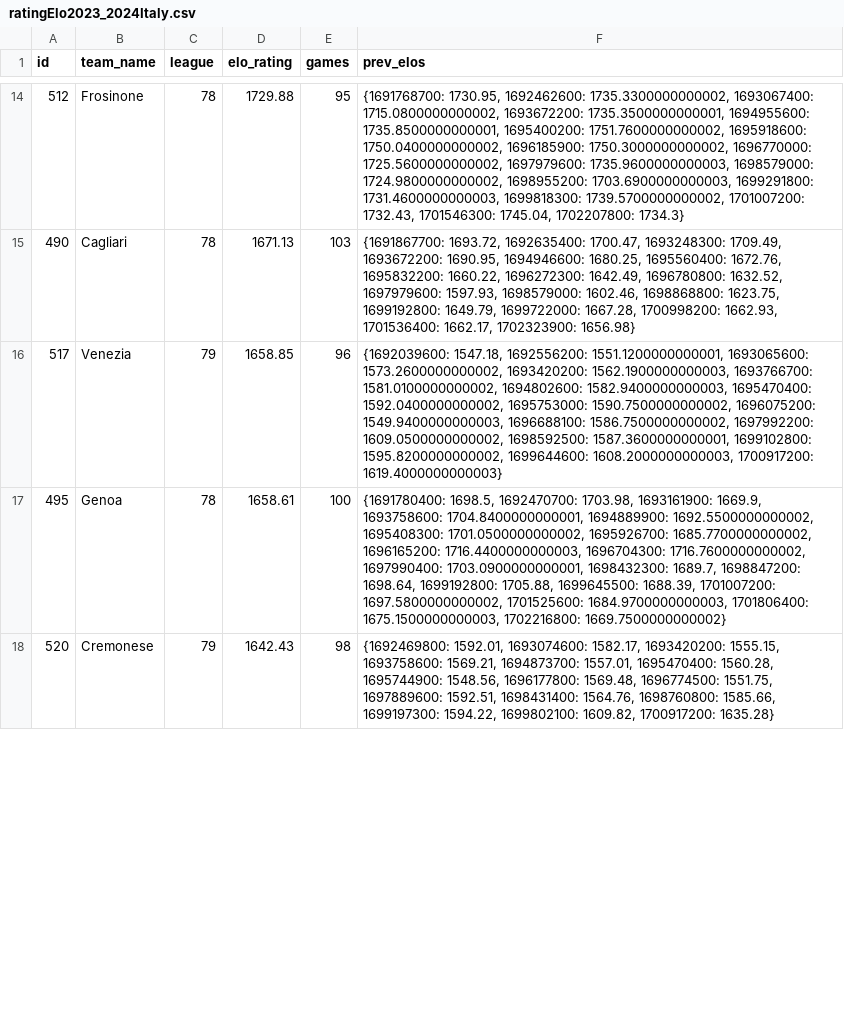
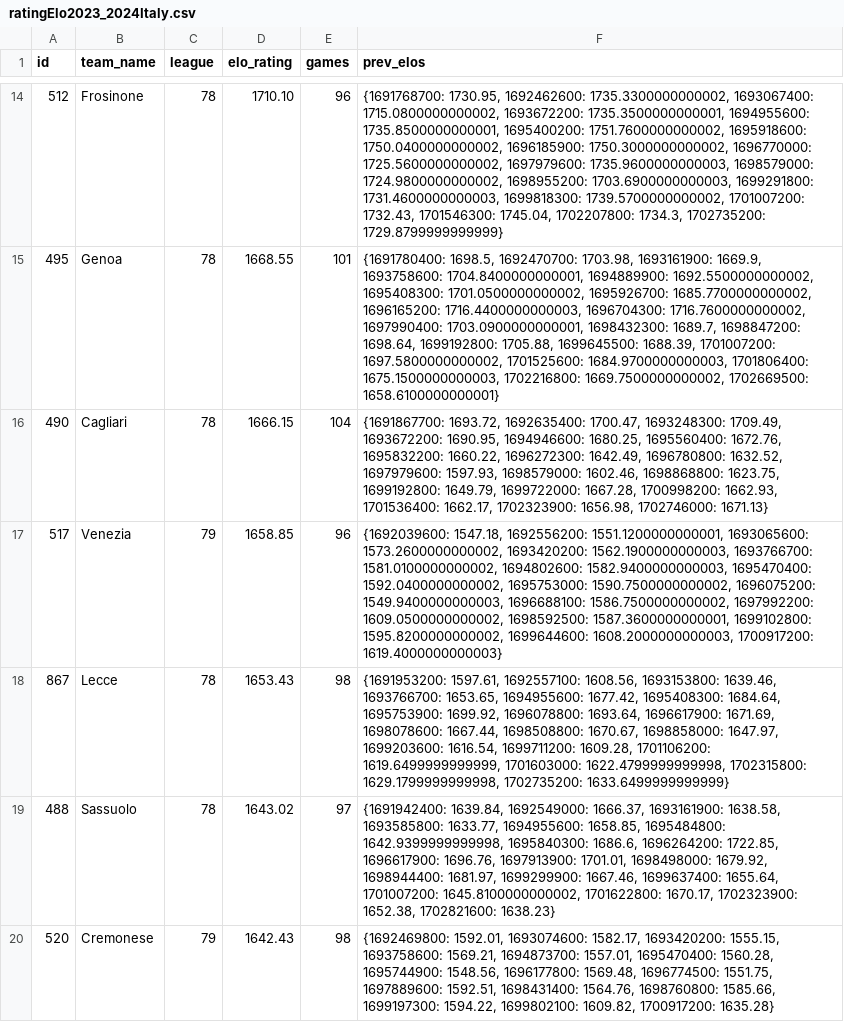
Before and after one commit to Artemirks/football-neuron-system, a CSV file: server/src/neural/elo/csv/Italy/2023/ratingElo2023_2024Italy.csv, drawn as a sheet; only a part is shown, gaps mark what is left out; the diff covers the shown part only.

```diff
--- a/server/src/neural/elo/csv/Italy/2023/ratingElo2023_2024Italy.csv
+++ b/server/src/neural/elo/csv/Italy/2023/ratingElo2023_2024Italy.csv
@@ -14,5 +14,7 @@ id,team_name,league,elo_rating,games,prev_elos
-512,Frosinone,78,1729.88,95,"{1691768700: 1730.95, 1692462600: 1735.3300000000002, 1693067400: 1715.0800000000002, 1693672200: 1735.3500000000001, 1694955600: 1735.8500000000001, 1695400200: 1751.7600000000002, 1695918600: 1750.0400000000002, 1696185900: 1750.3000000000002, 1696770000: 1725.5600000000002, 1697979600: 1735.9600000000003, 1698579000: 1724.9800000000002, 1698955200: 1703.6900000000003, 1699291800: 1731.4600000000003, 1699818300: 1739.5700000000002, 1701007200: 1732.43, 1701546300: 1745.04, 1702207800: 1734.3}"
-490,Cagliari,78,1671.13,103,"{1691867700: 1693.72, 1692635400: 1700.47, 1693248300: 1709.49, 1693672200: 1690.95, 1694946600: 1680.25, 1695560400: 1672.76, 1695832200: 1660.22, 1696272300: 1642.49, 1696780800: 1632.52, 1697979600: 1597.93, 1698579000: 1602.46, 1698868800: 1623.75, 1699192800: 1649.79, 1699722000: 1667.28, 1700998200: 1662.93, 1701536400: 1662.17, 1702323900: 1656.98}"
+512,Frosinone,78,1710.10,96,"{1691768700: 1730.95, 1692462600: 1735.3300000000002, 1693067400: 1715.0800000000002, 1693672200: 1735.3500000000001, 1694955600: 1735.8500000000001, 1695400200: 1751.7600000000002, 1695918600: 1750.0400000000002, 1696185900: 1750.3000000000002, 1696770000: 1725.5600000000002, 1697979600: 1735.9600000000003, 1698579000: 1724.9800000000002, 1698955200: 1703.6900000000003, 1699291800: 1731.4600000000003, 1699818300: 1739.5700000000002, 1701007200: 1732.43, 1701546300: 1745.04, 1702207800: 1734.3, 1702735200: 1729.8799999999999}"
+495,Genoa,78,1668.55,101,"{1691780400: 1698.5, 1692470700: 1703.98, 1693161900: 1669.9, 1693758600: 1704.8400000000001, 1694889900: 1692.5500000000002, 1695408300: 1701.0500000000002, 1695926700: 1685.7700000000002, 1696165200: 1716.4400000000003, 1696704300: 1716.7600000000002, 1697990400: 1703.0900000000001, 1698432300: 1689.7, 1698847200: 1698.64, 1699192800: 1705.88, 1699645500: 1688.39, 1701007200: 1697.5800000000002, 1701525600: 1684.9700000000003, 1701806400: 1675.1500000000003, 1702216800: 1669.7500000000002, 1702669500: 1658.6100000000001}"
+490,Cagliari,78,1666.15,104,"{1691867700: 1693.72, 1692635400: 1700.47, 1693248300: 1709.49, 1693672200: 1690.95, 1694946600: 1680.25, 1695560400: 1672.76, 1695832200: 1660.22, 1696272300: 1642.49, 1696780800: 1632.52, 1697979600: 1597.93, 1698579000: 1602.46, 1698868800: 1623.75, 1699192800: 1649.79, 1699722000: 1667.28, 1700998200: 1662.93, 1701536400: 1662.17, 1702323900: 1656.98, 1702746000: 1671.13}"
 517,Venezia,79,1658.85,96,"{1692039600: 1547.18, 1692556200: 1551.1200000000001, 1693065600: 1573.2600000000002, 1693420200: 1562.1900000000003, 1693766700: 1581.0100000000002, 1694802600: 1582.9400000000003, 1695470400: 1592.0400000000002, 1695753000: 1590.7500000000002, 1696075200: 1549.9400000000003, 1696688100: 1586.7500000000002, 1697992200: 1609.0500000000002, 1698592500: 1587.3600000000001, 1699102800: 1595.8200000000002, 1699644600: 1608.2000000000003, 1700917200: 1619.4000000000003}"
-495,Genoa,78,1658.61,100,"{1691780400: 1698.5, 1692470700: 1703.98, 1693161900: 1669.9, 1693758600: 1704.8400000000001, 1694889900: 1692.5500000000002, 1695408300: 1701.0500000000002, 1695926700: 1685.7700000000002, 1696165200: 1716.4400000000003, 1696704300: 1716.7600000000002, 1697990400: 1703.0900000000001, 1698432300: 1689.7, 1698847200: 1698.64, 1699192800: 1705.88, 1699645500: 1688.39, 1701007200: 1697.5800000000002, 1701525600: 1684.9700000000003, 1701806400: 1675.1500000000003, 1702216800: 1669.7500000000002}"
+867,Lecce,78,1653.43,98,"{1691953200: 1597.61, 1692557100: 1608.56, 1693153800: 1639.46, 1693766700: 1653.65, 1694955600: 1677.42, 1695408300: 1684.64, 1695753900: 1699.92, 1696078800: 1693.64, 1696617900: 1671.69, 1698078600: 1667.44, 1698508800: 1670.67, 1698858000: 1647.97, 1699203600: 1616.54, 1699711200: 1609.28, 1701106200: 1619.6499999999999, 1701603000: 1622.4799999999998, 1702315800: 1629.1799999999998, 1702735200: 1633.6499999999999}"
+488,Sassuolo,78,1643.02,97,"{1691942400: 1639.84, 1692549000: 1666.37, 1693161900: 1638.58, 1693585800: 1633.77, 1694955600: 1658.85, 1695484800: 1642.9399999999998, 1695840300: 1686.6, 1696264200: 1722.85, 1696617900: 1696.76, 1697913900: 1701.01, 1698498000: 1679.92, 1698944400: 1681.97, 1699299900: 1667.46, 1699637400: 1655.64, 1701007200: 1645.8100000000002, 1701622800: 1670.17, 1702323900: 1652.38, 1702821600: 1638.23}"
 520,Cremonese,79,1642.43,98,"{1692469800: 1592.01, 1693074600: 1582.17, 1693420200: 1555.15, 1693758600: 1569.21, 1694873700: 1557.01, 1695470400: 1560.28, 1695744900: 1548.56, 1696177800: 1569.48, 1696774500: 1551.75, 1697889600: 1592.51, 1698431400: 1564.76, 1698760800: 1585.66, 1699197300: 1594.22, 1699802100: 1609.82, 1700917200: 1635.28}"
```
Also changed, not shown: 4 added rows, 6 removed rows and 33 edited cells elsewhere in this file, server/src/neural/elo/csv/England/2023/ratingElo2023_2024PL.csv, server/src/neural/elo/csv/Germany/2023/Bundes.csv, 14 other files.
